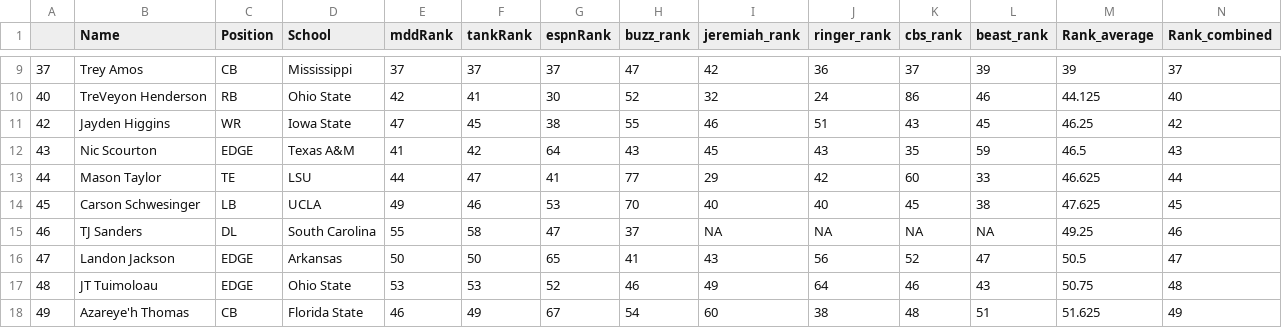
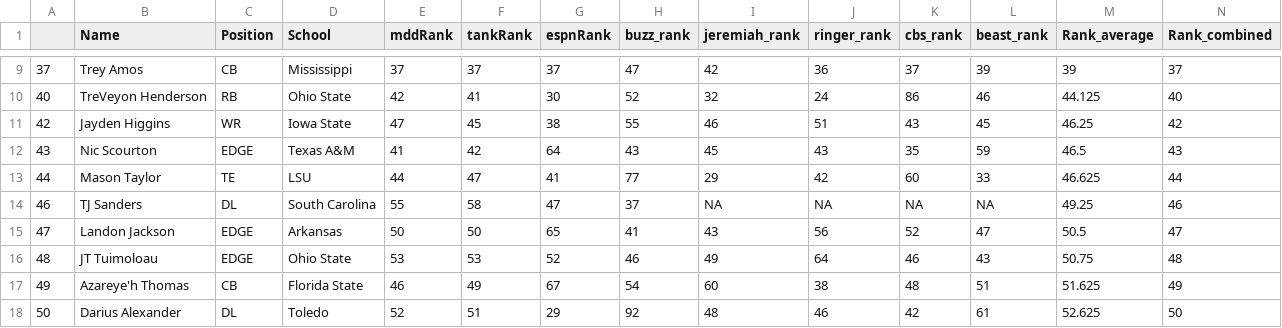
Before and after one commit to jackgruca/mds_site, a CSV file: assets/assets/2025/available_players.csv, drawn as a sheet; only a part is shown, gaps mark what is left out; the shorter side is filled out with more unchanged rows.

```diff
--- a/assets/assets/2025/available_players.csv
+++ b/assets/assets/2025/available_players.csv
@@ -13,3 +13,2 @@
 "44","Mason Taylor","TE","LSU",44,47,41,77,29,42,60,33,46.625,44
-"45","Carson Schwesinger","LB","UCLA",49,46,53,70,40,40,45,38,47.625,45
 "46","TJ Sanders","DL","South Carolina",55,58,47,37,NA,NA,NA,NA,49.25,46
```
Also changed, not shown: 3 other files.
